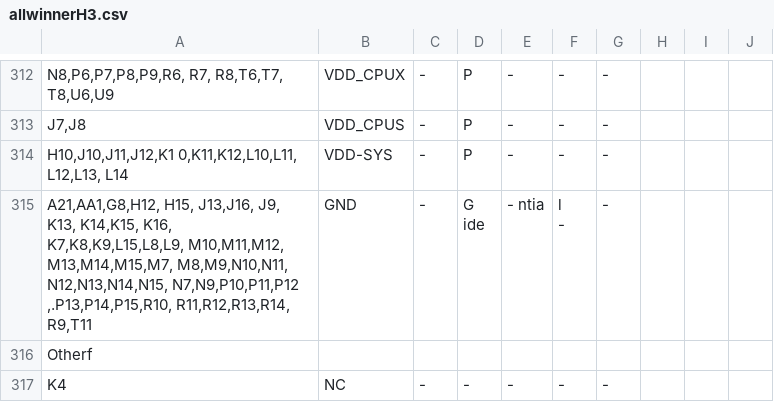
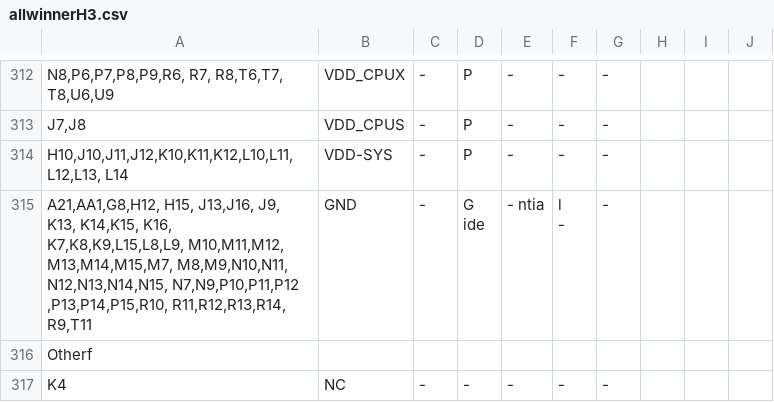
Before and after one commit to JITx-Inc/jitx-cookbook, a CSV file: allwinner_h3_model/allwinnerH3.csv, drawn as a sheet; only a part is shown, gaps mark what is left out.

```diff
--- a/allwinner_h3_model/allwinnerH3.csv
+++ b/allwinner_h3_model/allwinnerH3.csv
@@ -330,6 +330,6 @@ T8,U6,U9",VDD_CPUX,-,P,-,-,-,,,
 "J7,J8",VDD_CPUS,-,P,-,-,-,,,
-"H10,J10,J11,J12,K1 0,K11,K12,L10,L11, L12,L13, L14",VDD-SYS,-,P,-,-,-,,,
-"A21,AA1,G8,H12, H15, J13,J16, J9, K13, K14,K15, K16, K7,K8,K9,L15,L8,L9, M10,M11,M12, M13,M14,M15,M7, M8,M9,N10,N11, N12,N13,N14,N15, N7,N9,P10,P11,P12 ,.P13,P14,P15,R10, R11,R12,R13,R14, R9,T11",GND,-,"G
-ide",- ntia,"l
--",-,,,
+"H10,J10,J11,J12,K10,K11,K12,L10,L11, L12,L13, L14",VDD-SYS,-,P,-,-,-,,,
+"A21,AA1,G8,H12, H15, J13,J16, J9, K13, K14,K15, K16, K7,K8,K9,L15,L8,L9, M10,M11,M12, M13,M14,M15,M7, M8,M9,N10,N11, N12,N13,N14,N15, N7,N9,P10,P11,P12 ,P13,P14,P15,R10, R11,R12,R13,R14, R9,T11",GND,-,"G
+ide",- ntia,"l
+-",-,,,
 Otherf,,,,,,,,,
```
Also changed, not shown: 2 other files.
